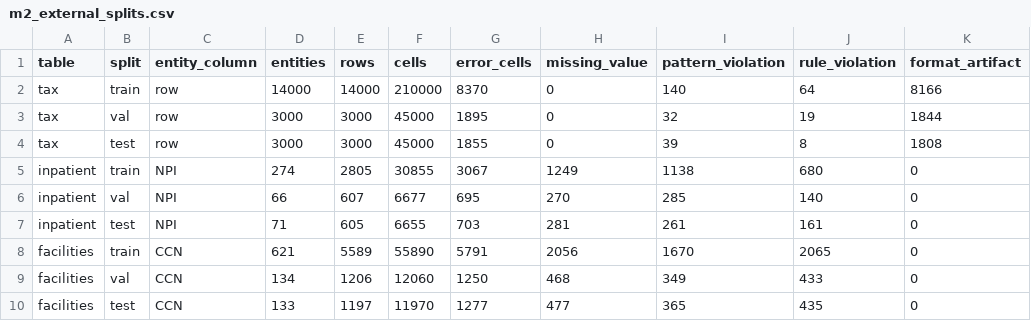
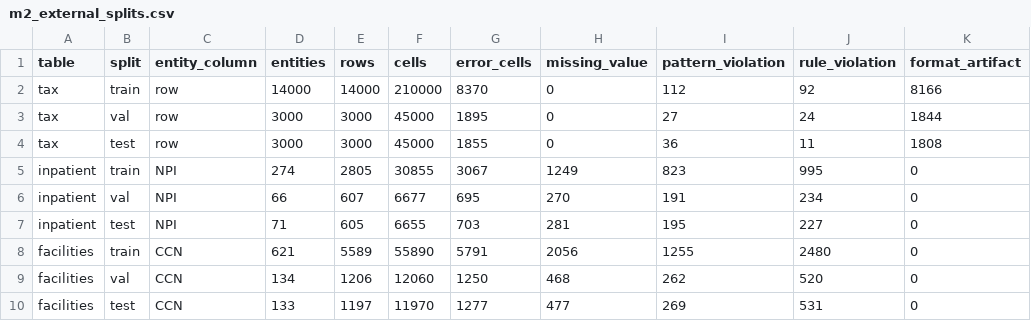
Before and after one commit to SidhaarthShree07/Group-1-DS-and-AI-Lab-Project, a CSV file: docs/tables/m2_external_splits.csv, drawn as a sheet.

```diff
--- a/docs/tables/m2_external_splits.csv
+++ b/docs/tables/m2_external_splits.csv
@@ -1,10 +1,10 @@
 table,split,entity_column,entities,rows,cells,error_cells,missing_value,pattern_violation,rule_violation,format_artifact
-tax,train,row,14000,14000,210000,8370,0,140,64,8166
-tax,val,row,3000,3000,45000,1895,0,32,19,1844
-tax,test,row,3000,3000,45000,1855,0,39,8,1808
-inpatient,train,NPI,274,2805,30855,3067,1249,1138,680,0
-inpatient,val,NPI,66,607,6677,695,270,285,140,0
-inpatient,test,NPI,71,605,6655,703,281,261,161,0
-facilities,train,CCN,621,5589,55890,5791,2056,1670,2065,0
-facilities,val,CCN,134,1206,12060,1250,468,349,433,0
-facilities,test,CCN,133,1197,11970,1277,477,365,435,0
+tax,train,row,14000,14000,210000,8370,0,112,92,8166
+tax,val,row,3000,3000,45000,1895,0,27,24,1844
+tax,test,row,3000,3000,45000,1855,0,36,11,1808
+inpatient,train,NPI,274,2805,30855,3067,1249,823,995,0
+inpatient,val,NPI,66,607,6677,695,270,191,234,0
+inpatient,test,NPI,71,605,6655,703,281,195,227,0
+facilities,train,CCN,621,5589,55890,5791,2056,1255,2480,0
+facilities,val,CCN,134,1206,12060,1250,468,262,520,0
+facilities,test,CCN,133,1197,11970,1277,477,269,531,0
```
Also changed, not shown: docs/tables/m2_external_sources.csv, docs/tables/m2_final_dataset_summary.csv, 17 other files.
